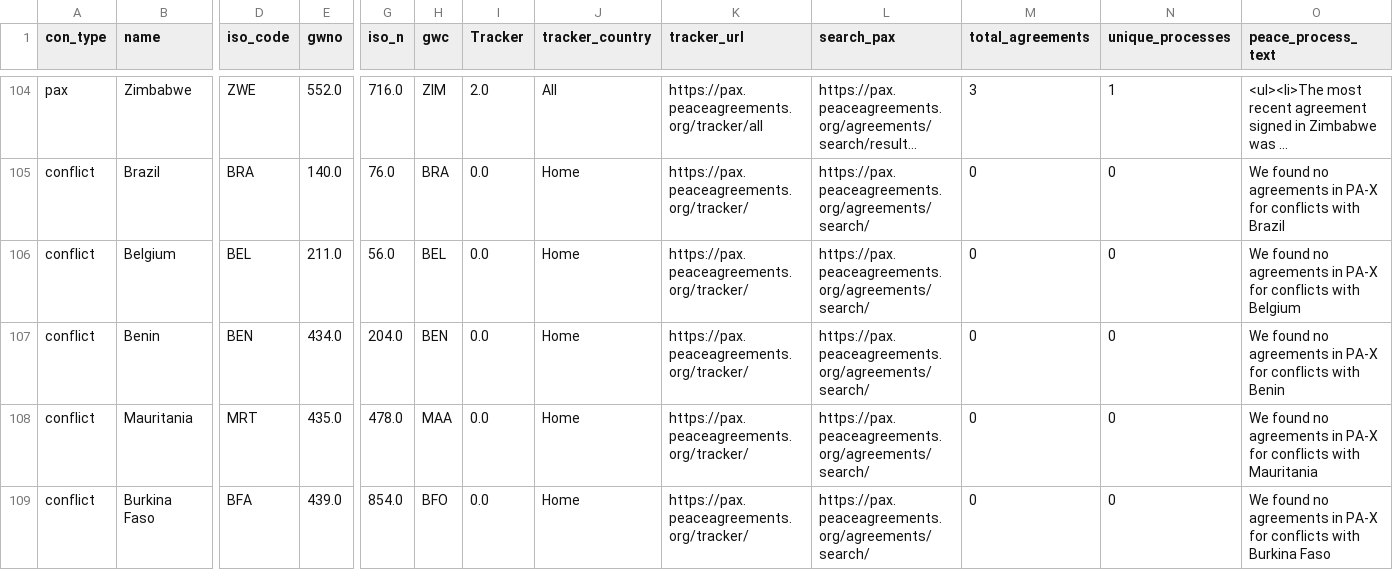
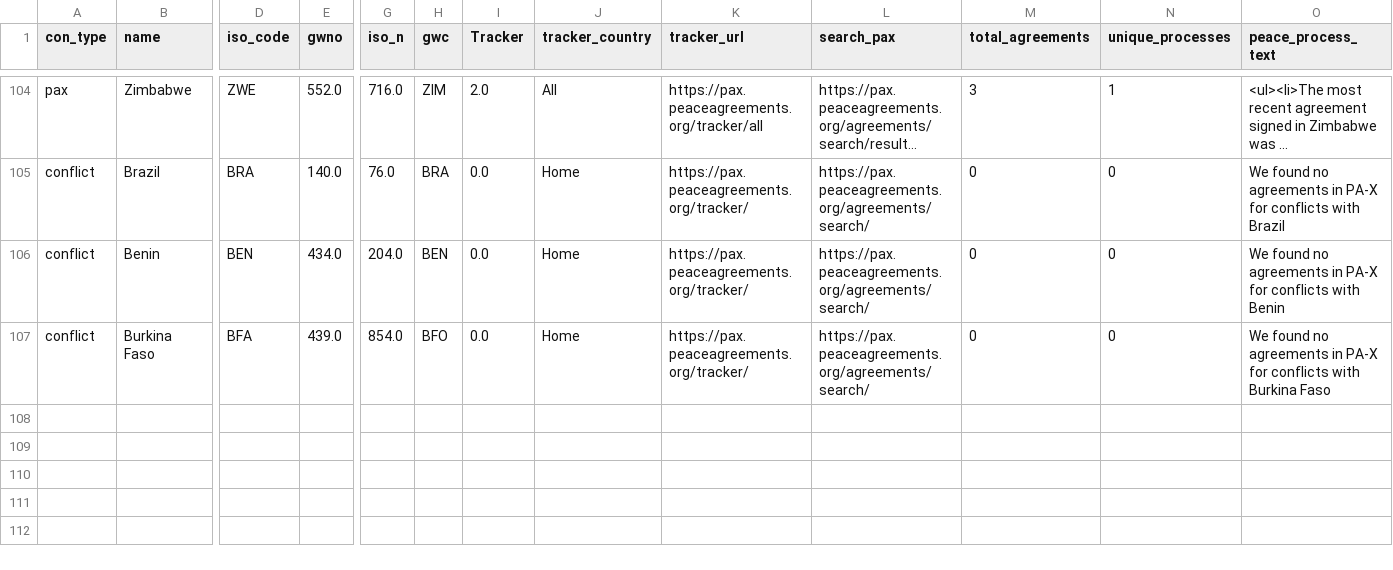
Before and after one commit to tvancisin/fatalities_map, a CSV file: public/data/country_data.csv, drawn as a sheet; only a part is shown, gaps mark what is left out; long unchanged cells end in …; rows hold the shown columns only; the diff names each change by its address in the sheet, - before the commit and + after, or states it on an @@ line.

Commit message:
last update

```diff
--- a/public/data/country_data.csv
+++ b/public/data/country_data.csv
-row 106: conflict | Belgium | BEL | 211.0 | 56.0 | BEL | 0.0 | Home | https://pax.peaceagreements.org/tracker/ | https://pax.peaceagreements.org/agreements/search/ | 0 | 0 | We found no agreements in PA-X for conflicts with Belgium
-row 108: conflict | Mauritania | MRT | 435.0 | 478.0 | MAA | 0.0 | Home | https://pax.peaceagreements.org/tracker/ | https://pax.peaceagreements.org/agreements/search/ | 0 | 0 | We found no agreements in PA-X for conflicts with Mauritania
```
Also changed, not shown: 4 other files.
